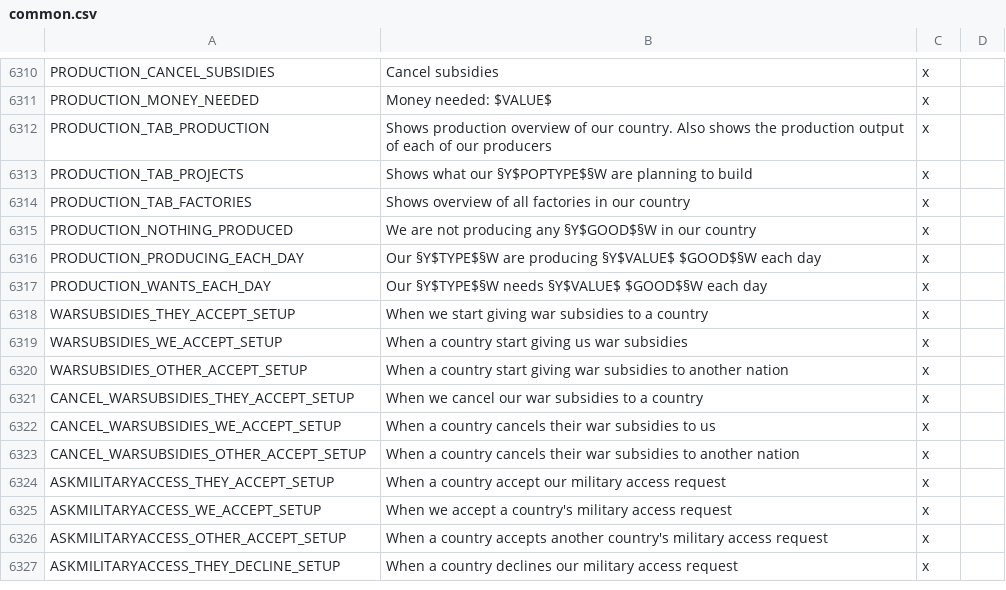
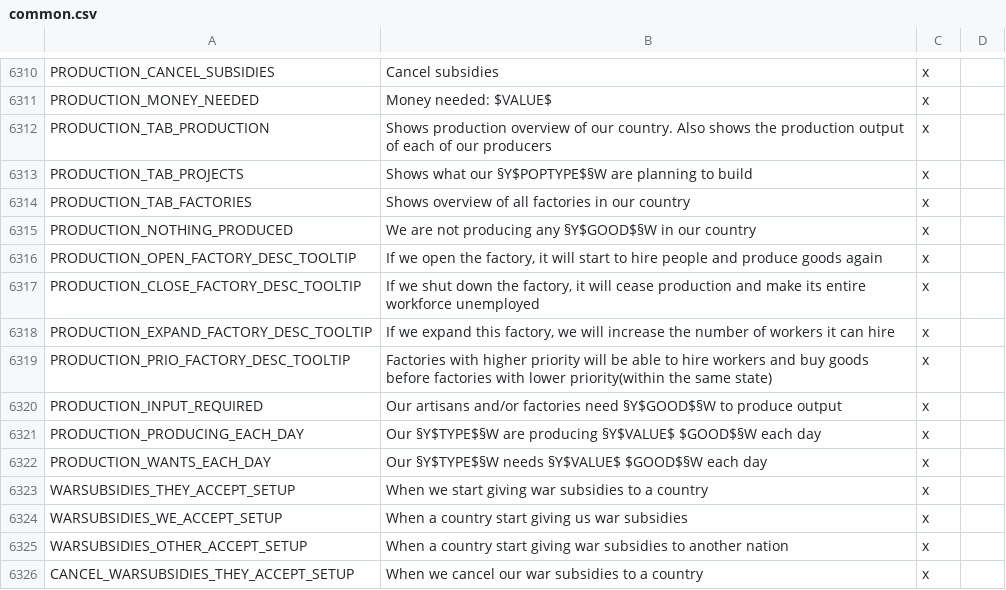
Before and after one commit to s-williams/Victoria-2-X, a CSV file: localisation/common.csv, drawn as a sheet; only a part is shown, gaps mark what is left out; the shorter side is filled out with more unchanged rows.

```diff
--- a/localisation/common.csv
+++ b/localisation/common.csv
@@ -6315,2 +6315,7 @@ PRODUCTION_TAB_FACTORIES;Shows overview of all factories in our country;x
 PRODUCTION_NOTHING_PRODUCED;We are not producing any §Y$GOOD$§W in our country;x
+PRODUCTION_OPEN_FACTORY_DESC_TOOLTIP;If we open the factory, it will start to hire people and produce goods again;x
+PRODUCTION_CLOSE_FACTORY_DESC_TOOLTIP;If we shut down the factory, it will cease production and make its entire workforce unemployed;x
+PRODUCTION_EXPAND_FACTORY_DESC_TOOLTIP;If we expand this factory, we will increase the number of workers it can hire;x
+PRODUCTION_PRIO_FACTORY_DESC_TOOLTIP;Factories with higher priority will be able to hire workers and buy goods before factories with lower priority(within the same state);x
+PRODUCTION_INPUT_REQUIRED;Our artisans and/or factories need §Y$GOOD$§W to produce output;x
 PRODUCTION_PRODUCING_EACH_DAY;Our §Y$TYPE$§W are producing §Y$VALUE$ $GOOD$§W each day;x
```
Also changed, not shown: localisation/economy.csv, 4 other files.
